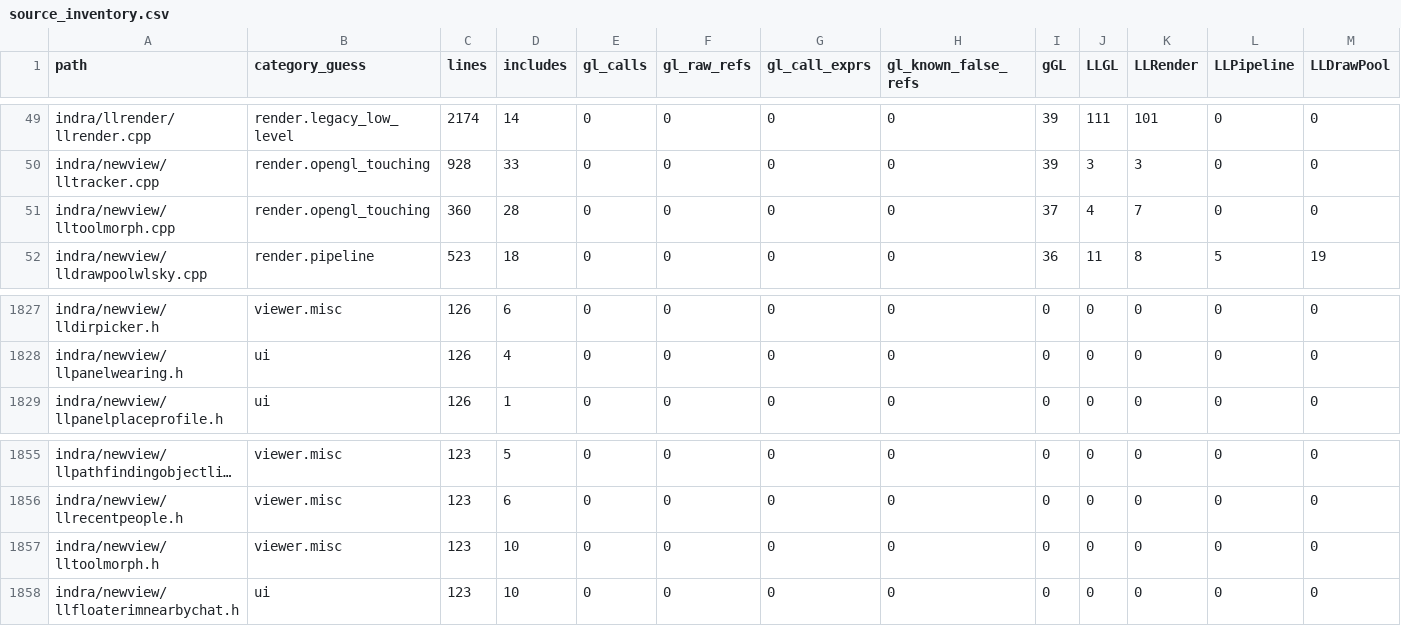
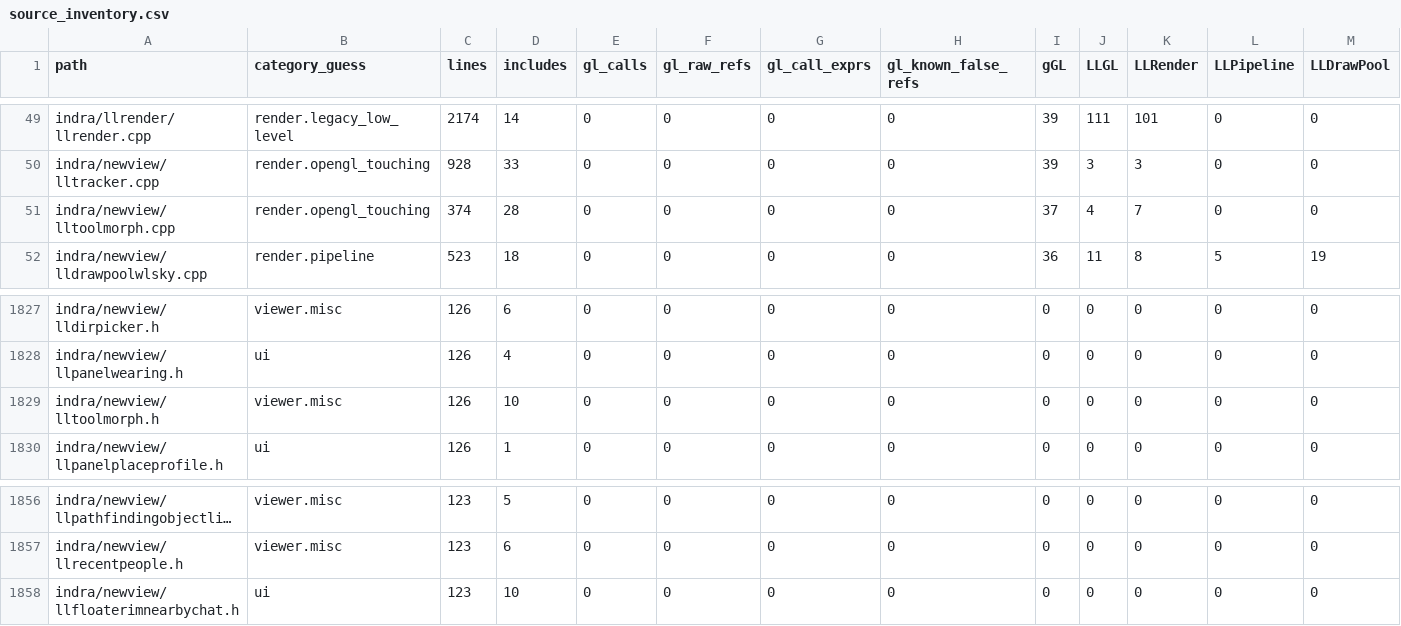
Before and after one commit to Minuit-Ferina/Mare-viewer, a CSV file: docs/architecture/generated/source_inventory.csv, drawn as a sheet; only a part is shown, gaps mark what is left out; long unchanged cells end in …; removed rows and columns are numbered as before the commit, all else as after; rows hold the shown columns only; the diff names each change by its address in the sheet, - before the commit and + after, or states it on an @@ line.

```diff
--- a/docs/architecture/generated/source_inventory.csv
+++ b/docs/architecture/generated/source_inventory.csv
-C51 (lines): 360
+C51 (lines): 374
+row 1829: indra/newview/lltoolmorph.h | viewer.misc | 126 | 10 | 0 | 0 | 0 | 0 | 0 | 0 | 0 | 0 | 0
-row 1857: indra/newview/lltoolmorph.h | viewer.misc | 123 | 10 | 0 | 0 | 0 | 0 | 0 | 0 | 0 | 0 | 0
```
Also changed, not shown: 6 other files.
